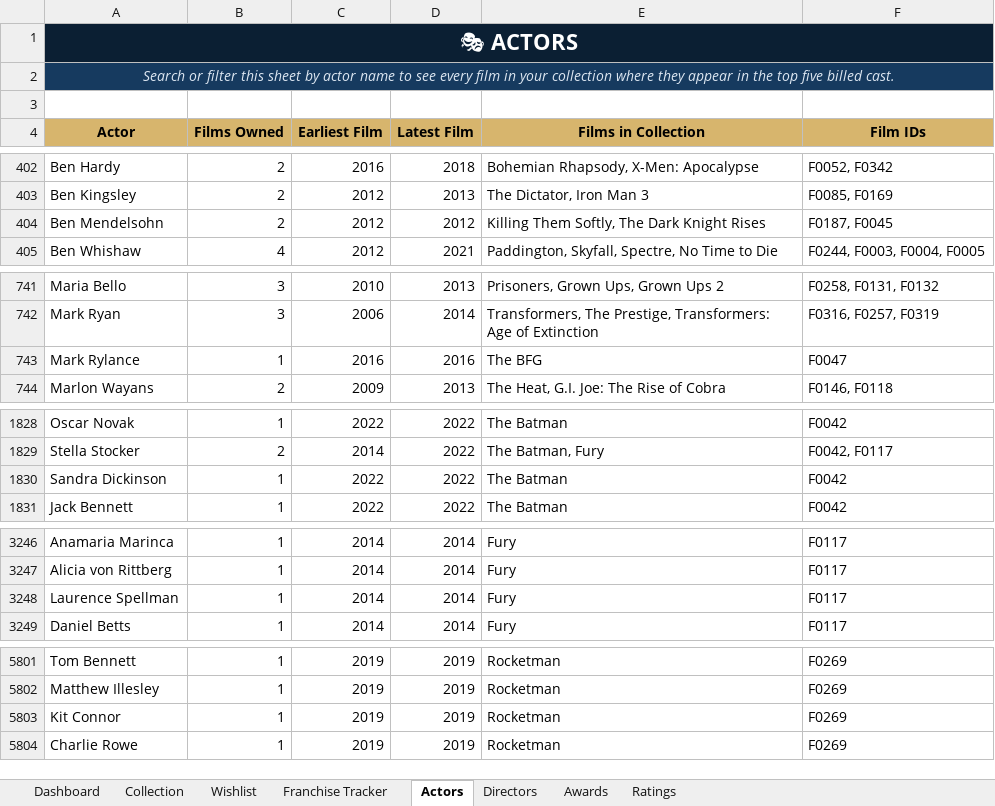
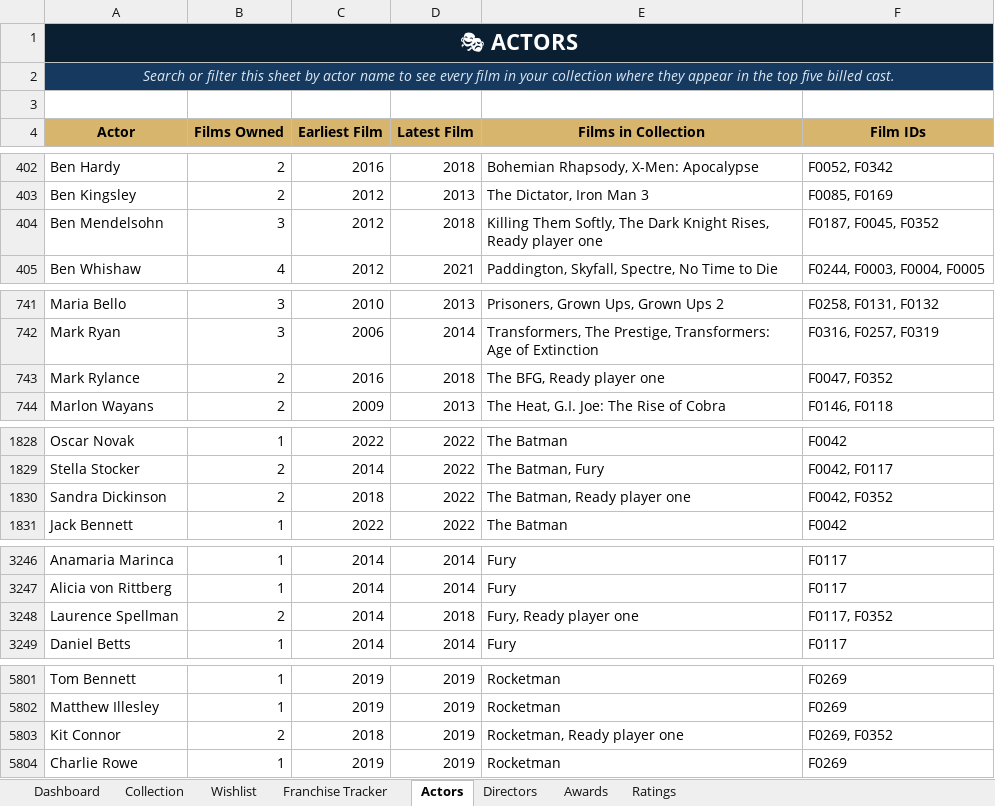
Before and after one commit to tingonting/Blu-ray-tracker, an Excel workbook: Blu-ray_Collection_Tracker_v5.0 3.xlsx, sheet Actors, drawn as a sheet; only a part is shown, gaps mark what is left out; values as stored, in another font and other column widths than the file's, no borders; the diff covers the shown part only; the diff names each change by its address in the sheet, - before the commit and + after, or states it on an @@ line.

Commit message:
Update collection — 2026-08-14 21:41

```diff
--- a/Blu-ray_Collection_Tracker_v5.0 3.xlsx (sheet Actors)
+++ b/Blu-ray_Collection_Tracker_v5.0 3.xlsx (sheet Actors)
-B404 (Films Owned): 2
+B404 (Films Owned): 3
-D404 (Latest Film): 2012
+D404 (Latest Film): 2018
-E404 (Films in Collection): …Dark Knight Rises
+E404 (Films in Collection): …Dark Knight Rises, Ready player one
-F404 (Film IDs): F0187, F0045
+F404 (Film IDs): F0187, F0045, F0352
-B743 (Films Owned): 1
+B743 (Films Owned): 2
-D743 (Latest Film): 2016
+D743 (Latest Film): 2018
-E743 (Films in Collection): The BFG
+E743 (Films in Collection): The BFG, Ready player one
-F743 (Film IDs): F0047
+F743 (Film IDs): F0047, F0352
-B1830 (Films Owned): 1
+B1830 (Films Owned): 2
-C1830 (Earliest Film): 2022
+C1830 (Earliest Film): 2018
-E1830 (Films in Collection): The Batman
+E1830 (Films in Collection): The Batman, Ready player one
-F1830 (Film IDs): F0042
+F1830 (Film IDs): F0042, F0352
-B3248 (Films Owned): 1
+B3248 (Films Owned): 2
-D3248 (Latest Film): 2014
+D3248 (Latest Film): 2018
-E3248 (Films in Collection): Fury
+E3248 (Films in Collection): Fury, Ready player one
-F3248 (Film IDs): F0117
+F3248 (Film IDs): F0117, F0352
-B5803 (Films Owned): 1
+B5803 (Films Owned): 2
-C5803 (Earliest Film): 2019
+C5803 (Earliest Film): 2018
-E5803 (Films in Collection): Rocketman
+E5803 (Films in Collection): Rocketman, Ready player one
-F5803 (Film IDs): F0269
+F5803 (Film IDs): F0269, F0352
```
Also changed, not shown: 21 added rows and 14 edited cells elsewhere in this sheet, sheet Collection, sheet Directors.
